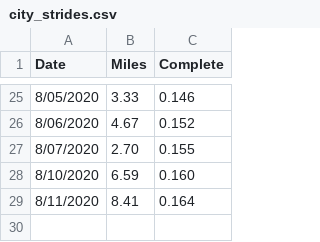
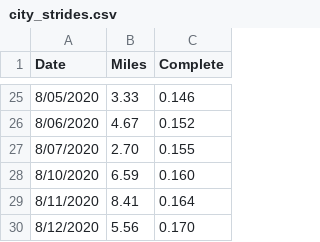
Before and after one commit to johnsug/garmin, a CSV file: city_strides.csv, drawn as a sheet; only a part is shown, gaps mark what is left out.

Commit message:
Update city_strides.csv

```diff
--- a/city_strides.csv
+++ b/city_strides.csv
@@ -29 +29,2 @@ Date,Miles,Complete
 8/11/2020,8.41,0.164
+8/12/2020,5.56,0.170
```
